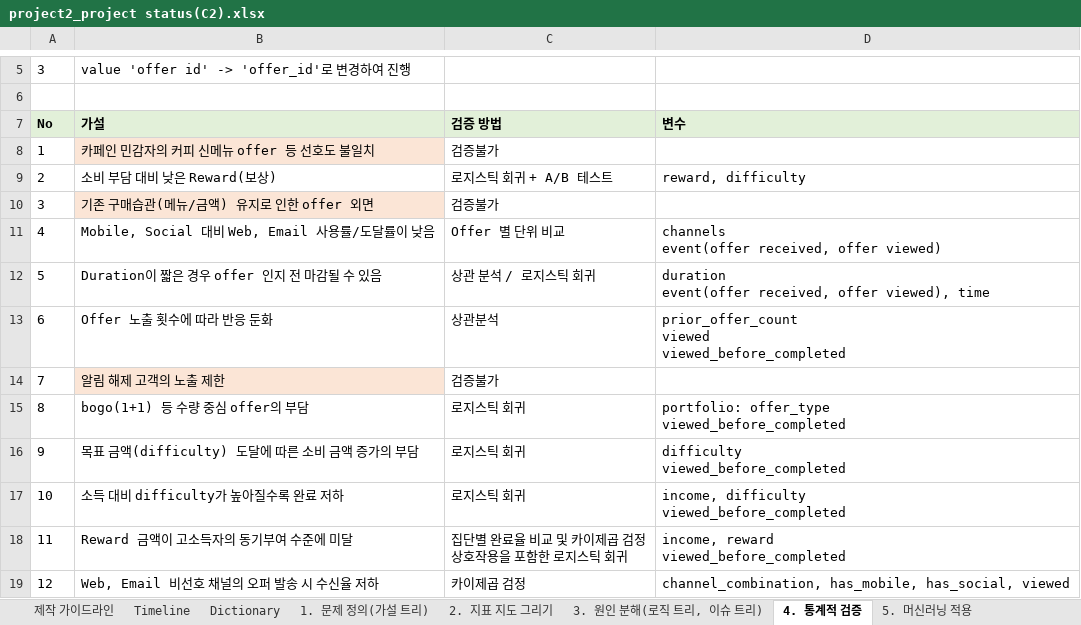
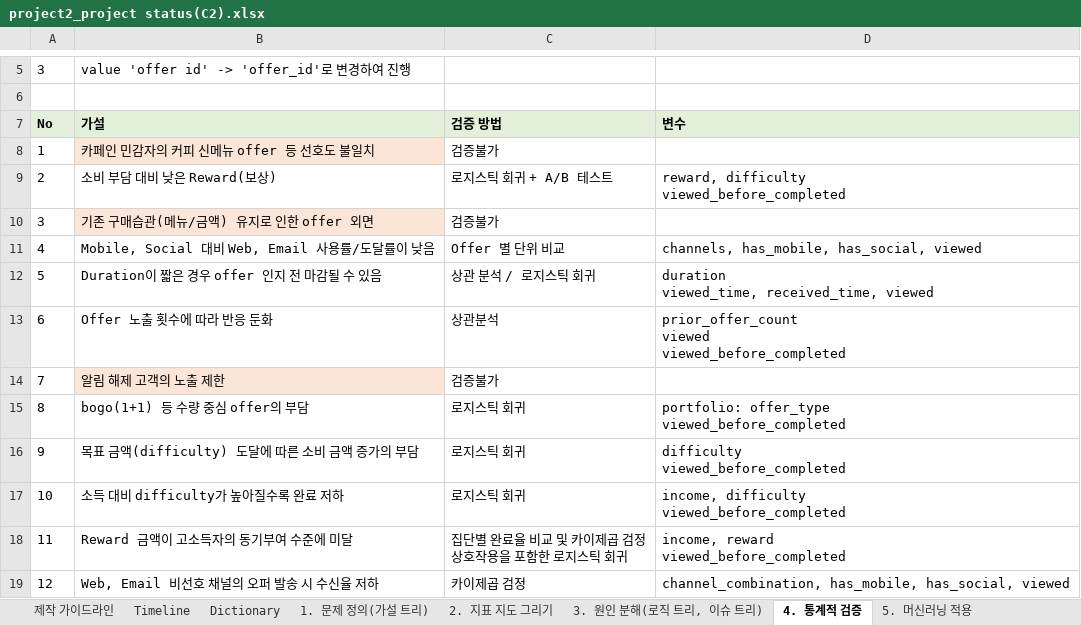
Before and after one commit to Sicheol-Pyo/ai-data-bootcamp, an Excel workbook: project_2/project2_project status(C2).xlsx, sheet 4. 통계적 검증, drawn as a sheet; only a part is shown, gaps mark what is left out; values as stored, in another font and other column widths than the file's, no borders; ↵ is a line break in a cell; the diff names each change by its address in the sheet, - before the commit and + after, or states it on an @@ line.

Commit message:
Project2 자료 통계적 검증 내용 추가

```diff
--- a/project_2/project2_project status(C2).xlsx (sheet 4. 통계적 검증)
+++ b/project_2/project2_project status(C2).xlsx (sheet 4. 통계적 검증)
-D9 (변수): reward, difficulty
+D9 (변수): reward, difficulty ↵ viewed_before_completed
-D11 (변수): channels ↵ event(offer received, offer viewed)
+D11 (변수): channels, has_mobile, has_social, viewed
-D12 (변수): duration ↵ event(offer received, offer viewed), time
+D12 (변수): duration ↵ viewed_time, received_time, viewed
```
Also changed, not shown: 1 other file.
